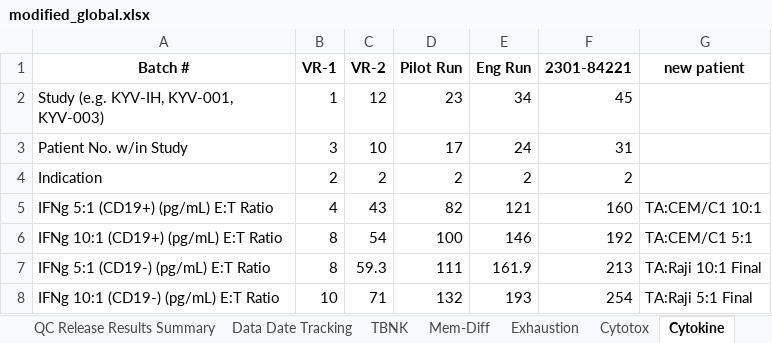
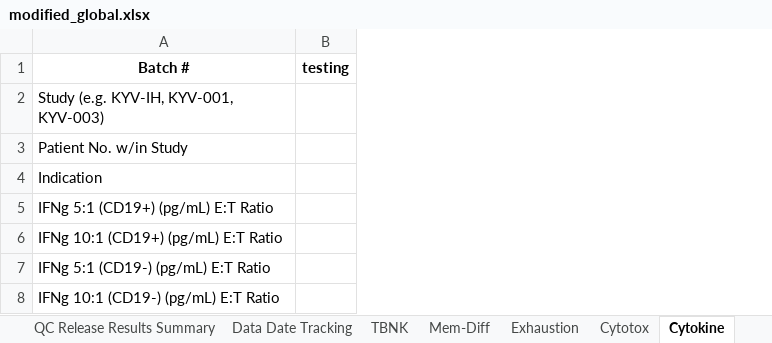
Before and after one commit to laraselinseyahi/backend, an Excel workbook: modified_global.xlsx, sheet Cytokine, drawn as a sheet; values as stored, in another font and other column widths than the file's, no borders; removed rows and columns are numbered as before the commit, all else as after; the diff names each change by its address in the sheet, - before the commit and + after, or states it on an @@ line.

```diff
--- a/modified_global.xlsx (sheet Cytokine)
+++ b/modified_global.xlsx (sheet Cytokine)
-column B (VR-1), rows 2-8: 1 | 3 | 2 | 4 | 8 | 8 | 10
-column C (VR-2), rows 2-8: 12 | 10 | 2 | 43 | 54 | 59.3 | 71
-column D (Pilot Run), rows 2-8: 23 | 17 | 2 | 82 | 100 | 111 | 132
-column E (Eng Run), rows 2-8: 34 | 24 | 2 | 121 | 146 | 161.9 | 193
-column F (2301-84221), rows 2-8: 45 | 31 | 2 | 160 | 192 | 213 | 254
-column G (new patient), rows 5-8: TA:CEM/C1 10:1 | TA:CEM/C1 5:1 | TA:Raji 10:1 Final | TA:Raji 5:1 Final
+column B (testing), empty
```
Also changed, not shown: sheet Exhaustion, sheet Cytotox, sheet Mem-Diff, sheet TBNK, sheet QC Release Results Summary, sheet In Process Data Summary, 1 more sheet, 2 other files.
